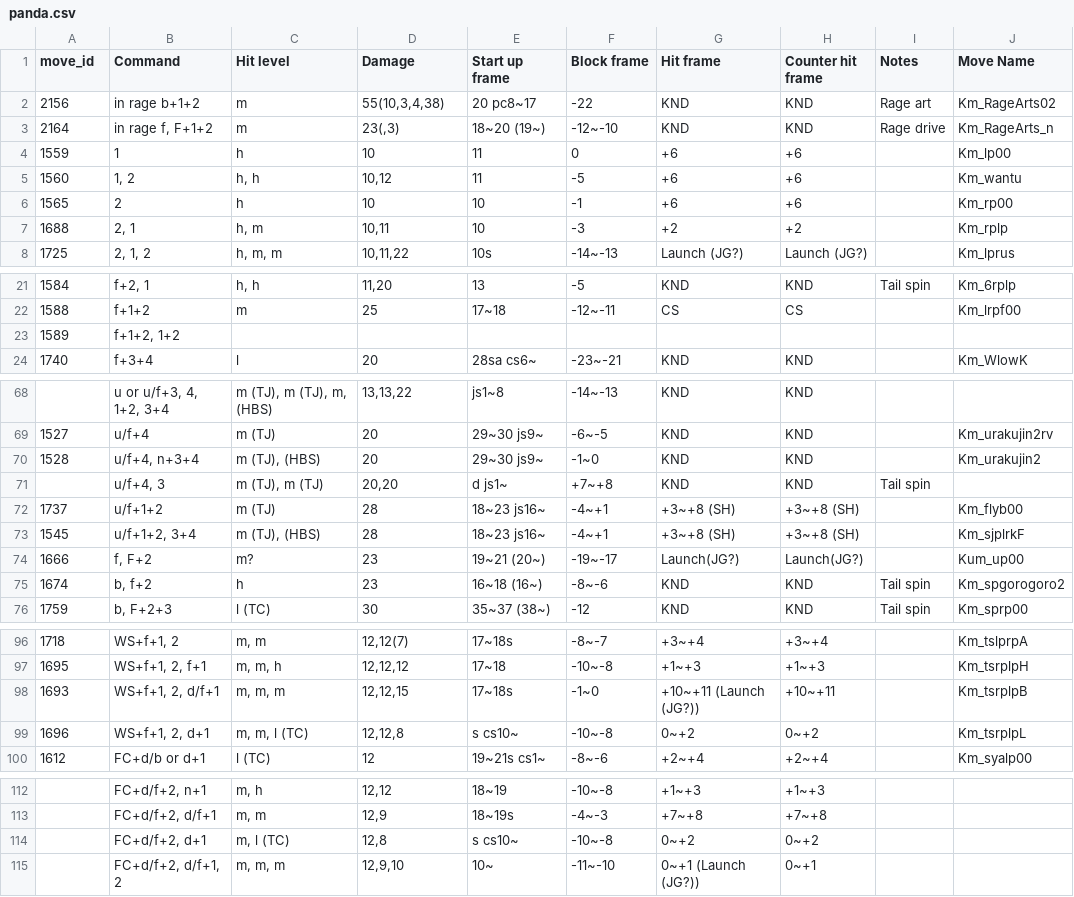
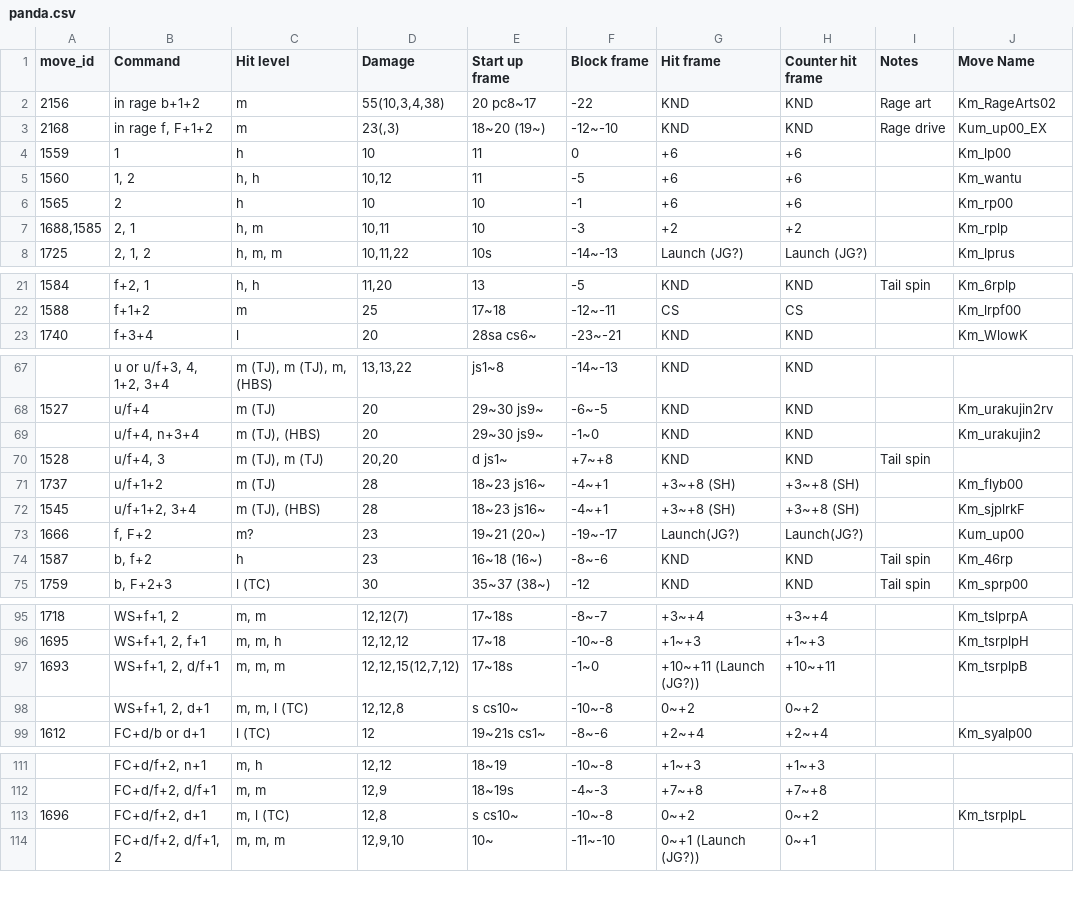
Before and after one commit to dcep93/TekkenBot, a CSV file: assets/database/panda.csv, drawn as a sheet; only a part is shown, gaps mark what is left out; the diff covers the shown part only.

```diff
--- a/assets/database/panda.csv
+++ b/assets/database/panda.csv
@@ -2,3 +2,3 @@ move_id	Command	Hit level	Damage	Start up frame	Block frame	Hit frame	Counter hi
 2156	in rage b+1+2	m	55(10,3,4,38)	20 pc8~17	-22	KND	KND	Rage art	Km_RageArts02
-2164	in rage f, F+1+2	m	23(,3)	18~20 (19~)	-12~-10	KND	KND	Rage drive	Km_RageArts_n
+2168	in rage f, F+1+2	m	23(,3)	18~20 (19~)	-12~-10	KND	KND	Rage drive	Kum_up00_EX
 1559	1	h	10	11	0	+6	+6		Km_lp00
@@ -6,3 +6,3 @@ move_id	Command	Hit level	Damage	Start up frame	Block frame	Hit frame	Counter hi
 1565	2	h	10	10	-1	+6	+6		Km_rp00
-1688	2, 1	h, m	10,11	10	-3	+2	+2		Km_rplp
+1688,1585	2, 1	h, m	10,11	10	-3	+2	+2		Km_rplp
 1725	2, 1, 2	h, m, m	10,11,22	10s	-14~-13	Launch (JG?)	Launch (JG?)		Km_lprus
@@ -22,3 +22,2 @@ move_id	Command	Hit level	Damage	Start up frame	Block frame	Hit frame	Counter hi
 1588	f+1+2	m	25	17~18	-12~-11	CS	CS		Km_lrpf00
-1589	f+1+2, 1+2
 1740	f+3+4	l	20	28sa cs6~	-23~-21	KND	KND		Km_WlowK
@@ -69,4 +68,4 @@ move_id	Command	Hit level	Damage	Start up frame	Block frame	Hit frame	Counter hi
 1527	u/f+4	m (TJ)	20	29~30 js9~	-6~-5	KND	KND		Km_urakujin2rv
-1528	u/f+4, n+3+4	m (TJ), (HBS)	20	29~30 js9~	-1~0	KND	KND		Km_urakujin2
-	u/f+4, 3	m (TJ), m (TJ)	20,20	d js1~	+7~+8	KND	KND	Tail spin
+	u/f+4, n+3+4	m (TJ), (HBS)	20	29~30 js9~	-1~0	KND	KND		Km_urakujin2
+1528	u/f+4, 3	m (TJ), m (TJ)	20,20	d js1~	+7~+8	KND	KND	Tail spin	
 1737	u/f+1+2	m (TJ)	28	18~23 js16~	-4~+1	+3~+8 (SH)	+3~+8 (SH)		Km_flyb00
@@ -74,3 +73,3 @@ move_id	Command	Hit level	Damage	Start up frame	Block frame	Hit frame	Counter hi
 1666	f, F+2	m?	23	19~21 (20~)	-19~-17	Launch(JG?)	Launch(JG?)		Kum_up00
-1674	b, f+2	h	23	16~18 (16~)	-8~-6	KND	KND	Tail spin	Km_spgorogoro2
+1587	b, f+2	h	23	16~18 (16~)	-8~-6	KND	KND	Tail spin	Km_46rp
 1759	b, F+2+3	l (TC)	30	35~37 (38~)	-12	KND	KND	Tail spin	Km_sprp00
@@ -97,4 +96,4 @@ move_id	Command	Hit level	Damage	Start up frame	Block frame	Hit frame	Counter hi
 1695	WS+f+1, 2, f+1	m, m, h	12,12,12	17~18	-10~-8	+1~+3	+1~+3		Km_tsrplpH
-1693	WS+f+1, 2, d/f+1	m, m, m	12,12,15	17~18s	-1~0	+10~+11 (Launch (JG?))	+10~+11		Km_tsrplpB
-1696	WS+f+1, 2, d+1	m, m, l (TC)	12,12,8	s cs10~	-10~-8	0~+2	0~+2		Km_tsrplpL
+1693	WS+f+1, 2, d/f+1	m, m, m	12,12,15(12,7,12)	17~18s	-1~0	+10~+11 (Launch (JG?))	+10~+11		Km_tsrplpB
+	WS+f+1, 2, d+1	m, m, l (TC)	12,12,8	s cs10~	-10~-8	0~+2	0~+2		
 1612	FC+d/b or d+1	l (TC)	12	19~21s cs1~	-8~-6	+2~+4	+2~+4		Km_syalp00
@@ -114 +113 @@ move_id	Command	Hit level	Damage	Start up frame	Block frame	Hit frame	Counter hi
-	FC+d/f+2, d+1	m, l (TC)	12,8	s cs10~	-10~-8	0~+2	0~+2	
+1696	FC+d/f+2, d+1	m, l (TC)	12,8	s cs10~	-10~-8	0~+2	0~+2		Km_tsrplpL
```
Also changed, not shown: 1 added row and 2 edited cells elsewhere in this file, assets/database/nina.csv, assets/database/paul.csv, 4 other files.
